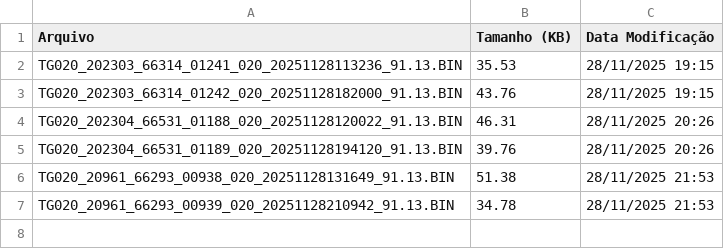
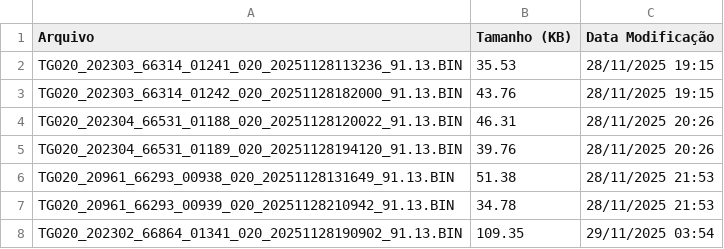
Before and after one commit to monitoramentov3lan/requinte, a CSV file: docs/TGs_20251128.csv, drawn as a sheet.

Commit message:
Atualização automática: TGs_20251128.csv

```diff
--- a/docs/TGs_20251128.csv
+++ b/docs/TGs_20251128.csv
@@ -7 +7,2 @@ TG020_20961_66293_00938_020_20251128131649_91.13.BIN,51.38,28/11/2025 21:53
 TG020_20961_66293_00939_020_20251128210942_91.13.BIN,34.78,28/11/2025 21:53
+TG020_202302_66864_01341_020_20251128190902_91.13.BIN,109.35,29/11/2025 03:54
```
